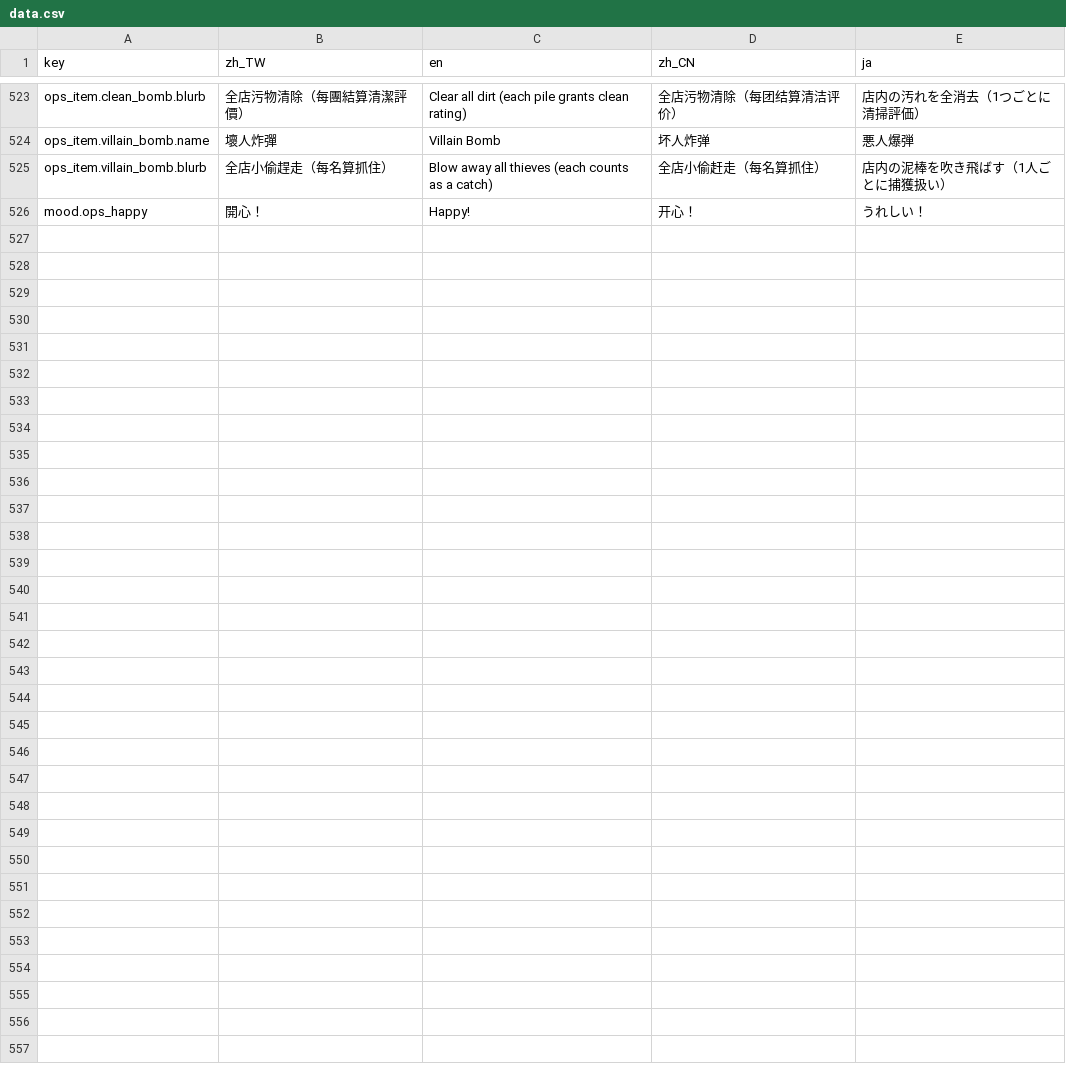
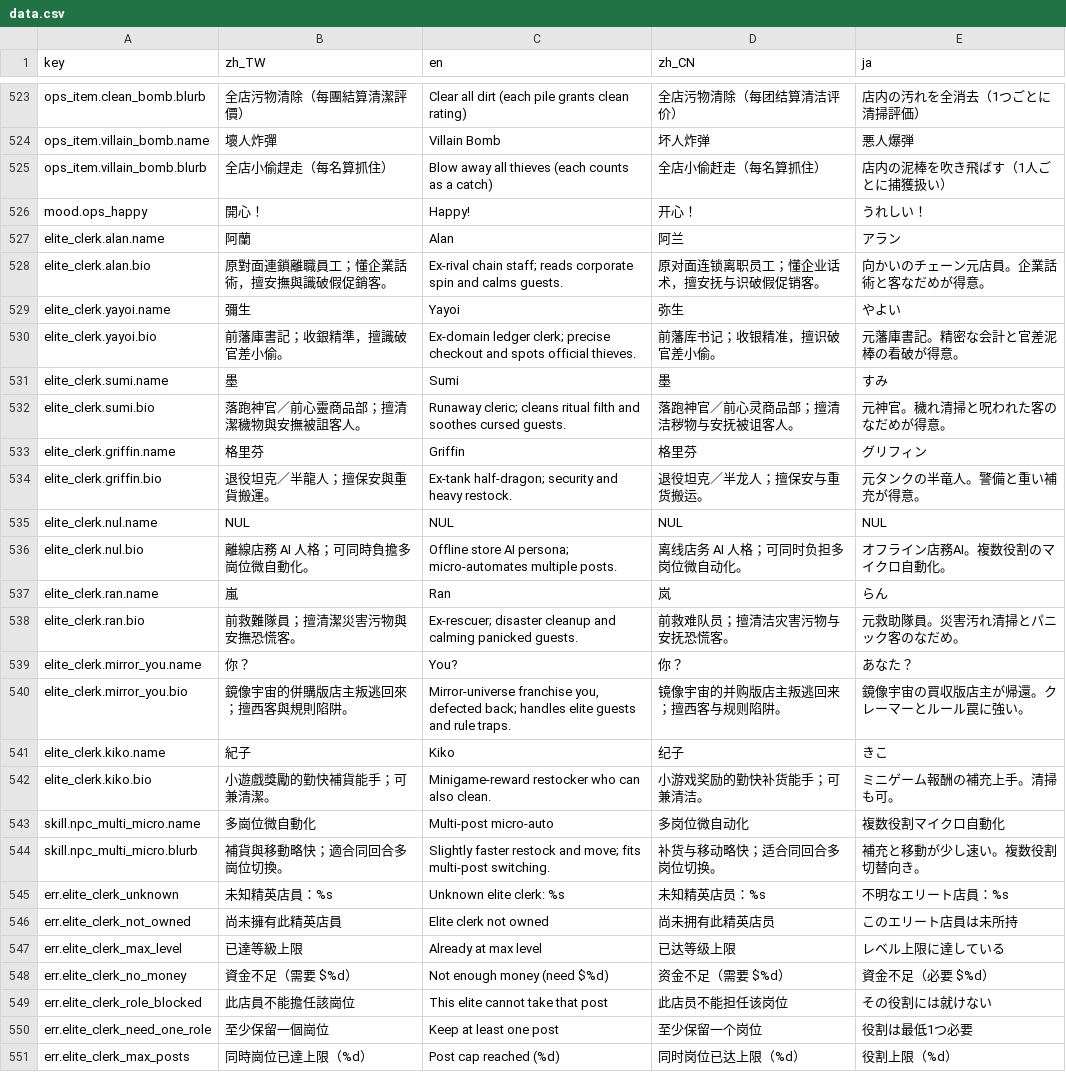
Before and after one commit to bzkit1983/imdoing, a CSV file: godot/game/locale/data.csv, drawn as a sheet; only a part is shown, gaps mark what is left out.

```diff
--- a/godot/game/locale/data.csv
+++ b/godot/game/locale/data.csv
@@ -526 +526,26 @@ ops_item.villain_bomb.blurb,全店小偷趕走（每名算抓住）,Blow away al
 mood.ops_happy,開心！,Happy!,开心！,うれしい！
+elite_clerk.alan.name,阿蘭,Alan,阿兰,アラン
+elite_clerk.alan.bio,原對面連鎖離職員工；懂企業話術，擅安撫與識破假促銷客。,Ex-rival chain staff; reads corporate spin and calms guests.,原对面连锁离职员工；懂企业话术，擅安抚与识破假促销客。,向かいのチェーン元店員。企業話術と客なだめが得意。
+elite_clerk.yayoi.name,彌生,Yayoi,弥生,やよい
+elite_clerk.yayoi.bio,前藩庫書記；收銀精準，擅識破官差小偷。,Ex-domain ledger clerk; precise checkout and spots official thieves.,前藩库书记；收银精准，擅识破官差小偷。,元藩庫書記。精密な会計と官差泥棒の看破が得意。
+elite_clerk.sumi.name,墨,Sumi,墨,すみ
+elite_clerk.sumi.bio,落跑神官／前心靈商品部；擅清潔穢物與安撫被詛客人。,Runaway cleric; cleans ritual filth and soothes cursed guests.,落跑神官／前心灵商品部；擅清洁秽物与安抚被诅客人。,元神官。穢れ清掃と呪われた客のなだめが得意。
+elite_clerk.griffin.name,格里芬,Griffin,格里芬,グリフィン
+elite_clerk.griffin.bio,退役坦克／半龍人；擅保安與重貨搬運。,Ex-tank half-dragon; security and heavy restock.,退役坦克／半龙人；擅保安与重货搬运。,元タンクの半竜人。警備と重い補充が得意。
+elite_clerk.nul.name,NUL,NUL,NUL,NUL
+elite_clerk.nul.bio,離線店務 AI 人格；可同時負擔多崗位微自動化。,Offline store AI persona; micro-automates multiple posts.,离线店务 AI 人格；可同时负担多岗位微自动化。,オフライン店務AI。複数役割のマイクロ自動化。
+elite_clerk.ran.name,嵐,Ran,岚,らん
+elite_clerk.ran.bio,前救難隊員；擅清潔災害污物與安撫恐慌客。,Ex-rescuer; disaster cleanup and calming panicked guests.,前救难队员；擅清洁灾害污物与安抚恐慌客。,元救助隊員。災害汚れ清掃とパニック客のなだめ。
+elite_clerk.mirror_you.name,你？,You?,你？,あなた？
+elite_clerk.mirror_you.bio,鏡像宇宙的併購版店主叛逃回來；擅西客與規則陷阱。,"Mirror-universe franchise you, defected back; handles elite guests and rule traps.",镜像宇宙的并购版店主叛逃回来；擅西客与规则陷阱。,鏡像宇宙の買収版店主が帰還。クレーマーとルール罠に強い。
+elite_clerk.kiko.name,紀子,Kiko,纪子,きこ
+elite_clerk.kiko.bio,小遊戲獎勵的勤快補貨能手；可兼清潔。,Minigame-reward restocker who can also clean.,小游戏奖励的勤快补货能手；可兼清洁。,ミニゲーム報酬の補充上手。清掃も可。
+skill.npc_multi_micro.name,多崗位微自動化,Multi-post micro-auto,多岗位微自动化,複数役割マイクロ自動化
+skill.npc_multi_micro.blurb,補貨與移動略快；適合同回合多崗位切換。,Slightly faster restock and move; fits multi-post switching.,补货与移动略快；适合同回合多岗位切换。,補充と移動が少し速い。複数役割切替向き。
+err.elite_clerk_unknown,未知精英店員：%s,Unknown elite clerk: %s,未知精英店员：%s,不明なエリート店員：%s
+err.elite_clerk_not_owned,尚未擁有此精英店員,Elite clerk not owned,尚未拥有此精英店员,このエリート店員は未所持
+err.elite_clerk_max_level,已達等級上限,Already at max level,已达等级上限,レベル上限に達している
+err.elite_clerk_no_money,資金不足（需要 $%d）,Not enough money (need $%d),资金不足（需要 $%d）,資金不足（必要 $%d）
+err.elite_clerk_role_blocked,此店員不能擔任該崗位,This elite cannot take that post,此店员不能担任该岗位,その役割には就けない
+err.elite_clerk_need_one_role,至少保留一個崗位,Keep at least one post,至少保留一个岗位,役割は最低1つ必要
+err.elite_clerk_max_posts,同時崗位已達上限（%d）,Post cap reached (%d),同时岗位已达上限（%d）,役割上限（%d）
```
Also changed, not shown: godot/game/locale/strings.csv, 17 other files.
